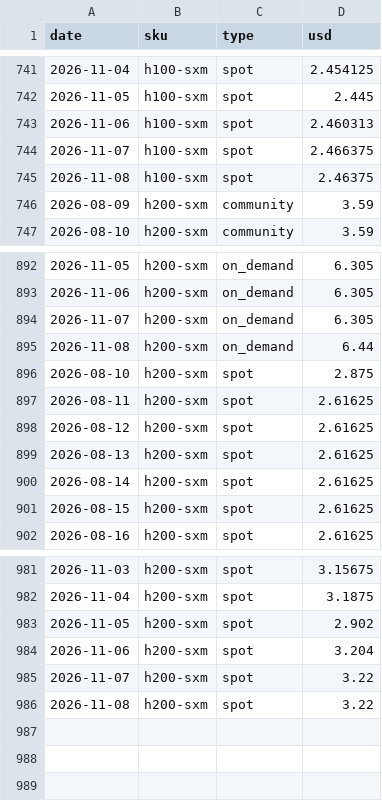
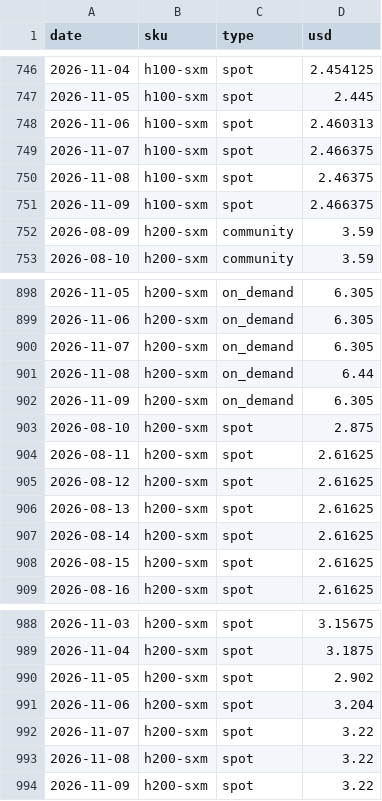
Before and after one commit to jejukairos/ai-credit-risk-dashboard, a CSV file: data/gpu_prices.csv, drawn as a sheet; only a part is shown, gaps mark what is left out; the diff covers the shown part only.

```diff
--- a/data/gpu_prices.csv
+++ b/data/gpu_prices.csv
@@ -745,2 +750,3 @@ date,sku,type,usd
 2026-11-08,h100-sxm,spot,2.46375
+2026-11-09,h100-sxm,spot,2.466375
 2026-08-09,h200-sxm,community,3.59
@@ -895,2 +901,3 @@ date,sku,type,usd
 2026-11-08,h200-sxm,on_demand,6.44
+2026-11-09,h200-sxm,on_demand,6.305
 2026-08-10,h200-sxm,spot,2.875
@@ -986 +993,2 @@ date,sku,type,usd
 2026-11-08,h200-sxm,spot,3.22
+2026-11-09,h200-sxm,spot,3.22
```
Also changed, not shown: 5 added rows elsewhere in this file, data/fed_futures.csv, data/kr_breadth.csv, 25 other files.
